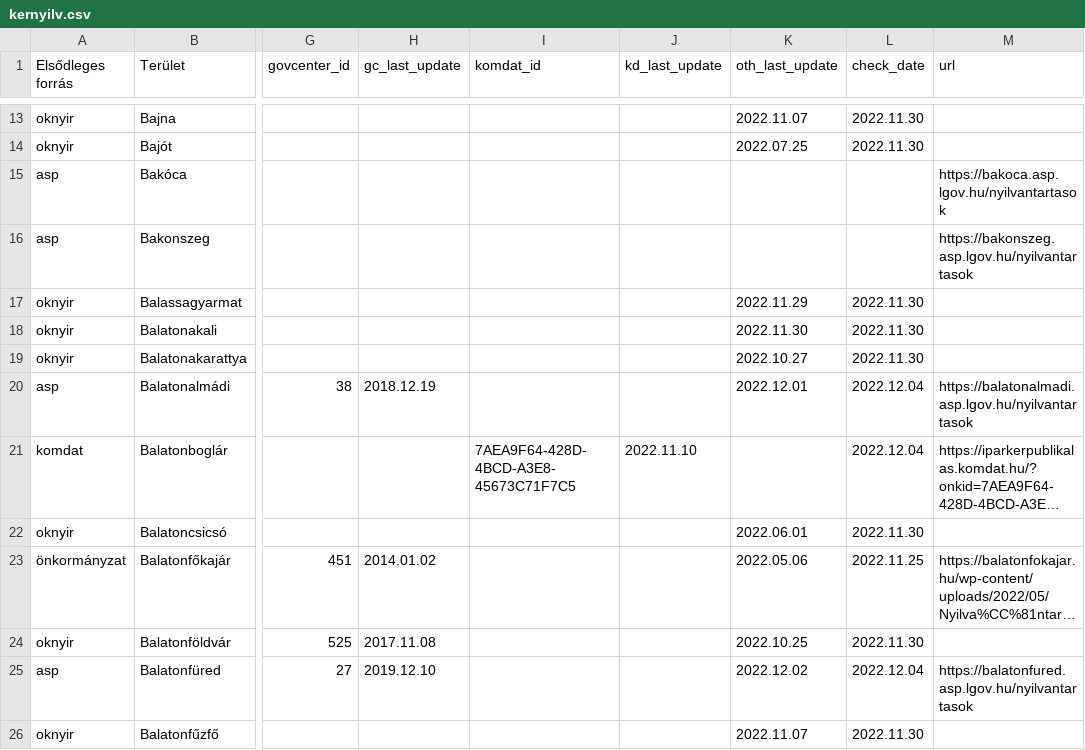
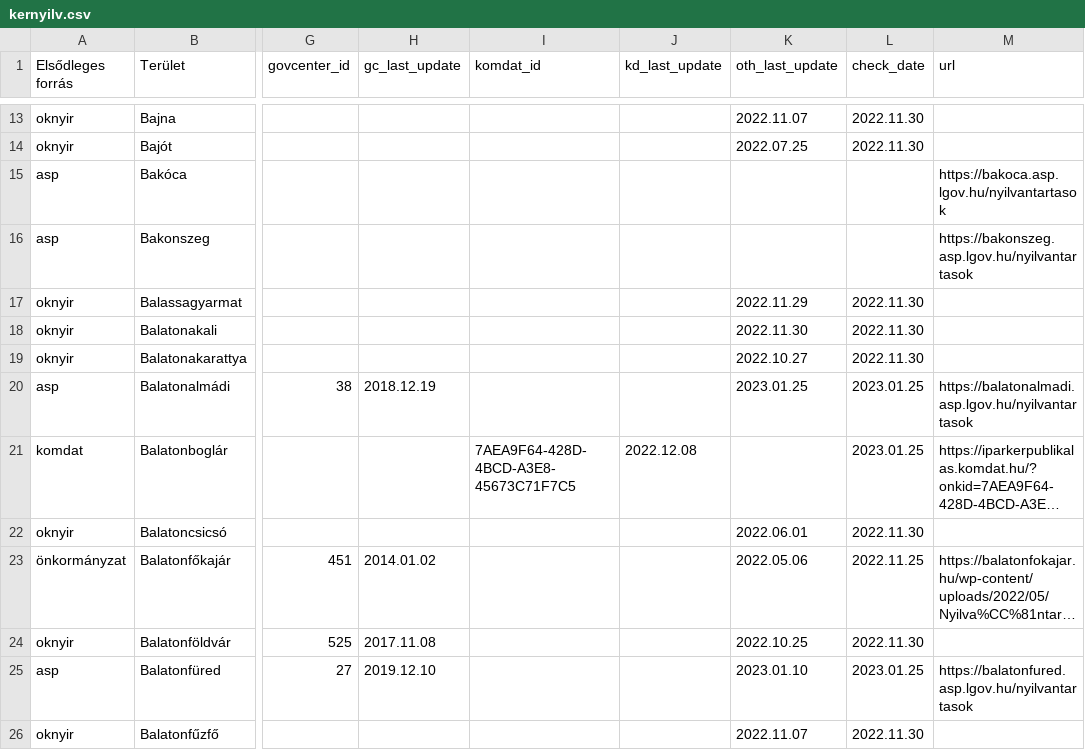
Before and after one commit to vasony/osm-gimmisn-reference, a CSV file: kernyilv.csv, drawn as a sheet; only a part is shown, gaps mark what is left out; long unchanged cells end in …; the diff covers the shown part only; the diff names each change by its address in the sheet, - before the commit and + after, or states it on an @@ line.

```diff
--- a/kernyilv.csv
+++ b/kernyilv.csv
-K20 (oth_last_update): 2022.12.01
+K20 (oth_last_update): 2023.01.25
-L20:L21 (check_date): 2022.12.04
+L20:L21 (check_date): 2023.01.25
-J21 (kd_last_update): 2022.11.10
+J21 (kd_last_update): 2022.12.08
-K25 (oth_last_update): 2022.12.02
+K25 (oth_last_update): 2023.01.10
-L25 (check_date): 2022.12.04
+L25 (check_date): 2023.01.25
```
Also changed, not shown: 103 edited cells elsewhere in this file, kieg_forrasok.csv.
